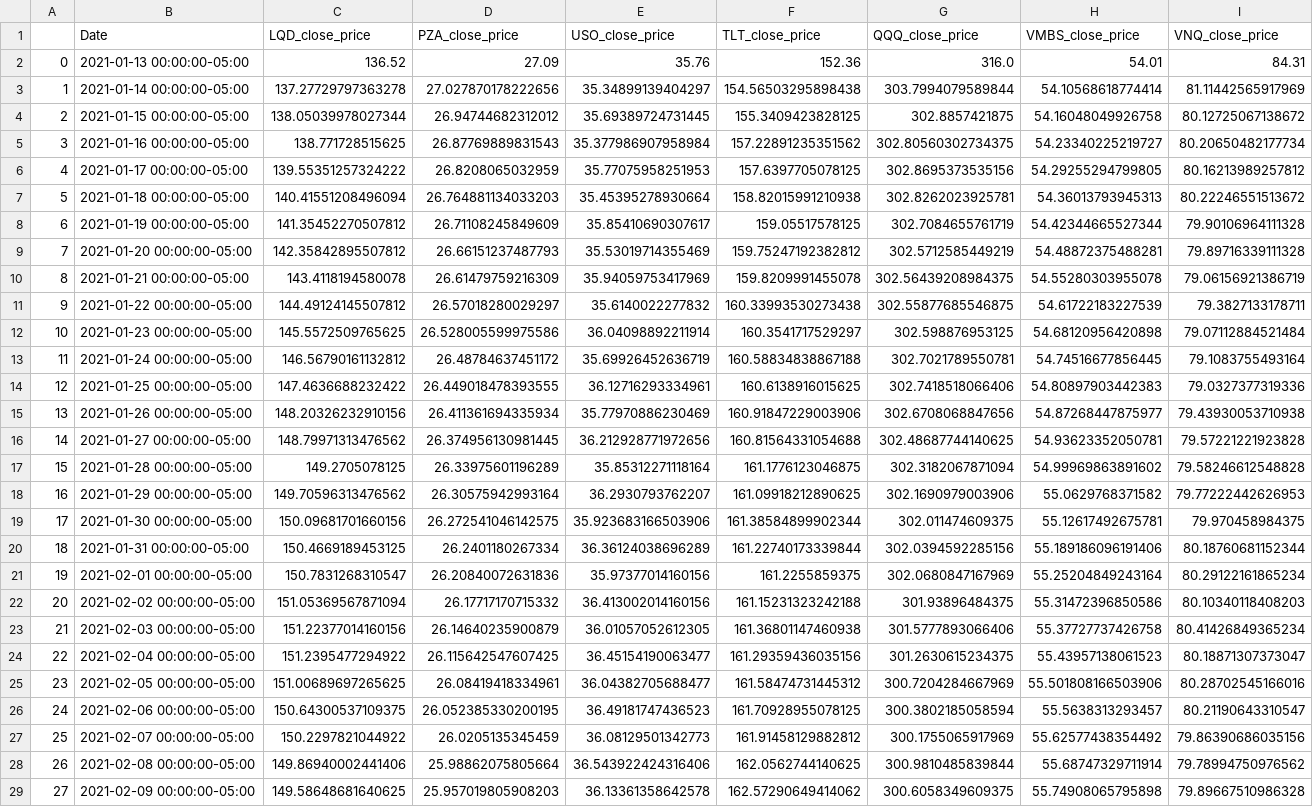
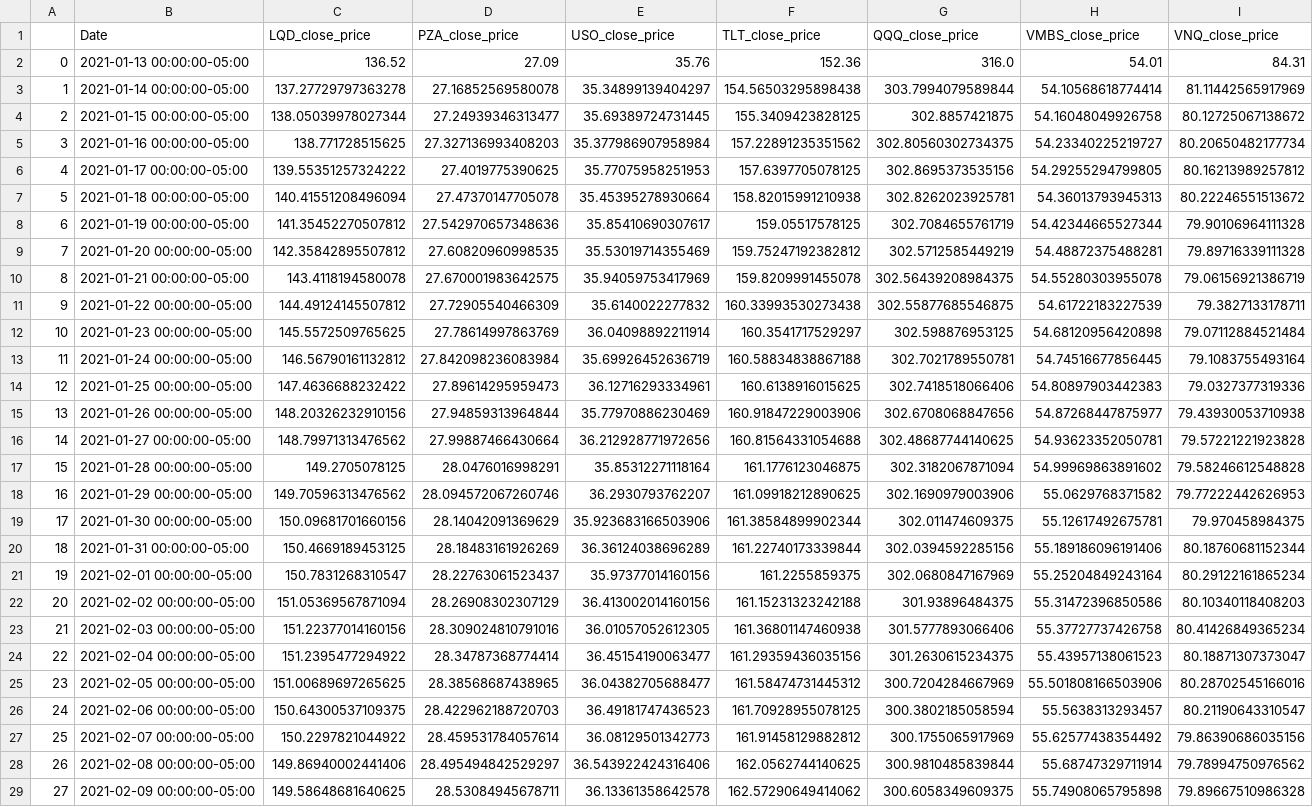
Before and after one commit to ummearusha/Insuring_Insurance_Payments, a CSV file: Resources/forecast_prices.csv, drawn as a sheet; only a part is shown; the diff covers the shown part only; the diff names each change by its address in the sheet, - before the commit and + after, or states it on an @@ line.

```diff
--- a/Resources/forecast_prices.csv
+++ b/Resources/forecast_prices.csv
-D3 (PZA_close_price): 27.027870178222656
+D3 (PZA_close_price): 27.16852569580078
-D4 (PZA_close_price): 26.94744682312012
+D4 (PZA_close_price): 27.24939346313477
-D5 (PZA_close_price): 26.87769889831543
+D5 (PZA_close_price): 27.327136993408203
-D6 (PZA_close_price): 26.8208065032959
+D6 (PZA_close_price): 27.4019775390625
-D7 (PZA_close_price): 26.764881134033203
+D7 (PZA_close_price): 27.47370147705078
-D8 (PZA_close_price): 26.71108245849609
+D8 (PZA_close_price): 27.542970657348636
-D9 (PZA_close_price): 26.66151237487793
+D9 (PZA_close_price): 27.60820960998535
-D10 (PZA_close_price): 26.61479759216309
+D10 (PZA_close_price): 27.670001983642575
-D11 (PZA_close_price): 26.57018280029297
+D11 (PZA_close_price): 27.72905540466309
-D12 (PZA_close_price): 26.528005599975586
+D12 (PZA_close_price): 27.78614997863769
-D13 (PZA_close_price): 26.48784637451172
+D13 (PZA_close_price): 27.842098236083984
-D14 (PZA_close_price): 26.449018478393555
+D14 (PZA_close_price): 27.89614295959473
-D15 (PZA_close_price): 26.411361694335934
+D15 (PZA_close_price): 27.94859313964844
-D16 (PZA_close_price): 26.374956130981445
+D16 (PZA_close_price): 27.99887466430664
-D17 (PZA_close_price): 26.33975601196289
+D17 (PZA_close_price): 28.0476016998291
-D18 (PZA_close_price): 26.30575942993164
+D18 (PZA_close_price): 28.094572067260746
-D19 (PZA_close_price): 26.272541046142575
+D19 (PZA_close_price): 28.14042091369629
-D20 (PZA_close_price): 26.2401180267334
+D20 (PZA_close_price): 28.18483161926269
-D21 (PZA_close_price): 26.20840072631836
+D21 (PZA_close_price): 28.22763061523437
-D22 (PZA_close_price): 26.17717170715332
+D22 (PZA_close_price): 28.26908302307129
-D23 (PZA_close_price): 26.14640235900879
+D23 (PZA_close_price): 28.309024810791016
-D24 (PZA_close_price): 26.115642547607425
+D24 (PZA_close_price): 28.34787368774414
-D25 (PZA_close_price): 26.08419418334961
+D25 (PZA_close_price): 28.38568687438965
-D26 (PZA_close_price): 26.052385330200195
+D26 (PZA_close_price): 28.422962188720703
-D27 (PZA_close_price): 26.0205135345459
+D27 (PZA_close_price): 28.459531784057614
-D28 (PZA_close_price): 25.98862075805664
+D28 (PZA_close_price): 28.495494842529297
-D29 (PZA_close_price): 25.957019805908203
+D29 (PZA_close_price): 28.53084945678711
```
Also changed, not shown: 63 edited cells elsewhere in this file, Resources/PZA_forecast.csv, 1 other file.
